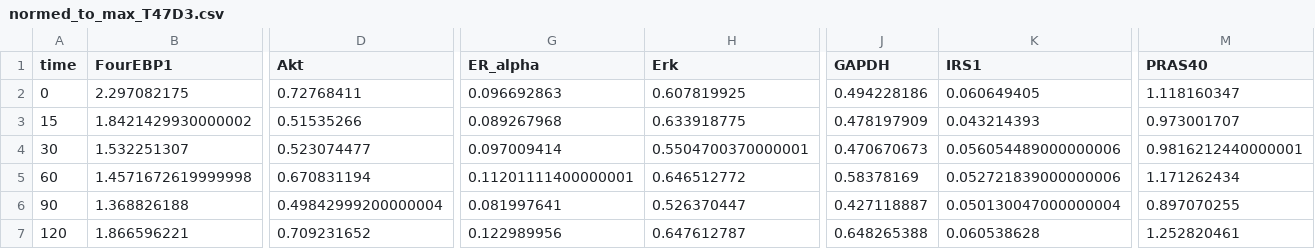
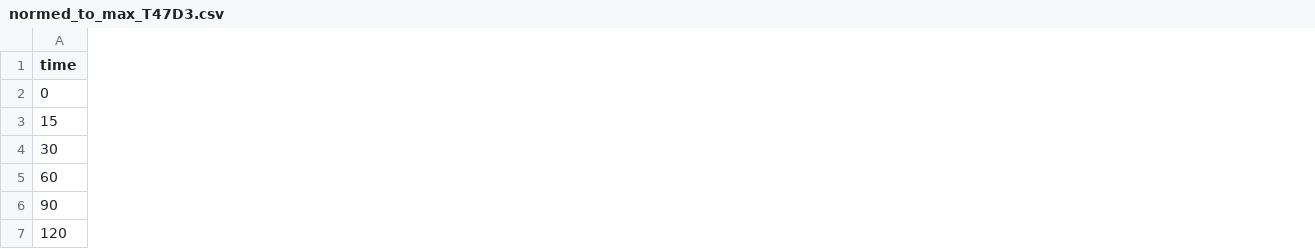
Before and after one commit to CiaranWelsh/BreastCancerModel, a CSV file: data/CopasiDataFiles/normed_to_max_T47D3.csv, drawn as a sheet; only a part is shown, gaps mark what is left out; the diff covers the shown part only; the diff names each change by its address in the sheet, - before the commit and + after, or states it on an @@ line.

```diff
--- a/data/CopasiDataFiles/normed_to_max_T47D3.csv
+++ b/data/CopasiDataFiles/normed_to_max_T47D3.csv
-column B (FourEBP1), rows 2-7: 2.297082175 | 1.8421429930000002 | 1.532251307 | 1.4571672619999998 | 1.368826188 | 1.866596221
-column D (Akt), rows 2-7: 0.72768411 | 0.51535266 | 0.523074477 | 0.670831194 | 0.49842999200000004 | 0.709231652
-column G (ER_alpha), rows 2-7: 0.096692863 | 0.089267968 | 0.097009414 | 0.11201111400000001 | 0.081997641 | 0.122989956
-column H (Erk), rows 2-7: 0.607819925 | 0.633918775 | 0.5504700370000001 | 0.646512772 | 0.526370447 | 0.647612787
-column J (GAPDH), rows 2-7: 0.494228186 | 0.478197909 | 0.470670673 | 0.58378169 | 0.427118887 | 0.648265388
-column K (IRS1), rows 2-7: 0.060649405 | 0.043214393 | 0.056054489000000006 | 0.052721839000000006 | 0.050130047000000004 | 0.060538628
-column M (PRAS40), rows 2-7: 1.118160347 | 0.973001707 | 0.9816212440000001 | 1.171262434 | 0.897070255 | 1.252820461
```
Also changed, not shown: 13 removed columns and 12 edited cells elsewhere in this file, data/CopasiDataFiles/normed_to_max_T47D1.csv, data/CopasiDataFiles/normed_to_max_T47D4.csv, 16 other files.
